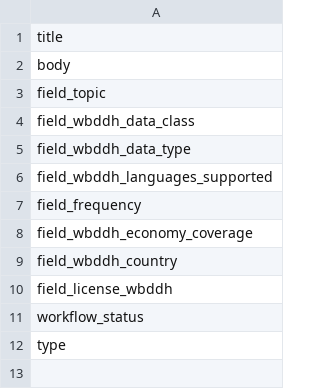
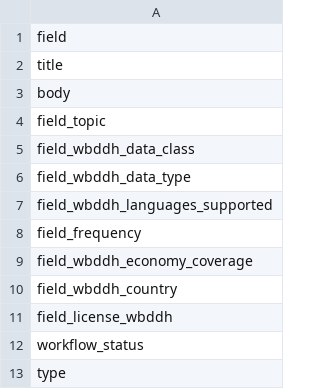
Before and after one commit to tonyfujs/ddhconnect, a CSV file: data-raw/ts_required_fields.csv, drawn as a sheet.

Commit message:
get required fields and lov fields

```diff
--- a/data-raw/ts_required_fields.csv
+++ b/data-raw/ts_required_fields.csv
@@ -1 +1,2 @@
+field
 title
```
Also changed, not shown: 20 other files.
